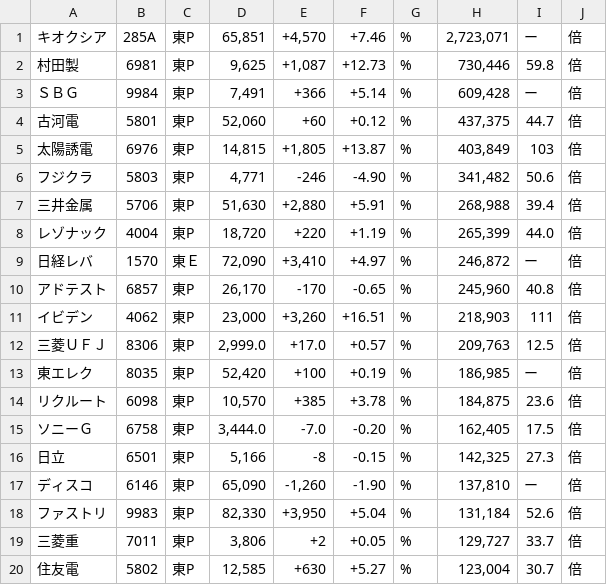
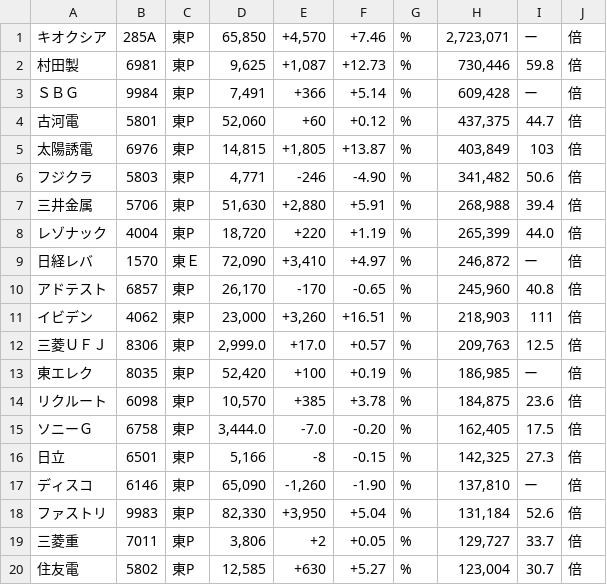
Before and after one commit to sasakijobs-rgb/kabutan-volume-scraper, a CSV file: output/last_data20.csv, drawn as a sheet.

Commit message:
Update last_data20.csv

```diff
--- a/output/last_data20.csv
+++ b/output/last_data20.csv
@@ -1,2 +1,2 @@
-キオクシア,285A,東P,"65,851","+4,570",+7.46,%,"2,723,071",ー,倍
+キオクシア,285A,東P,"65,850","+4,570",+7.46,%,"2,723,071",ー,倍
 村田製,6981,東P,"9,625","+1,087",+12.73,%,"730,446",59.8,倍
```
